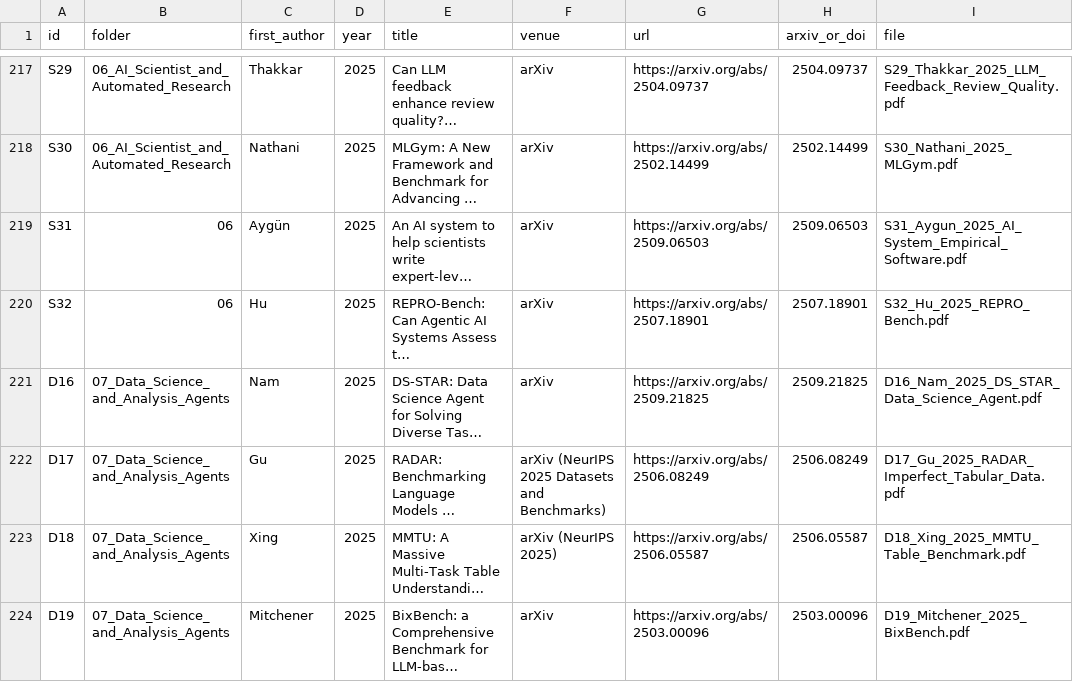
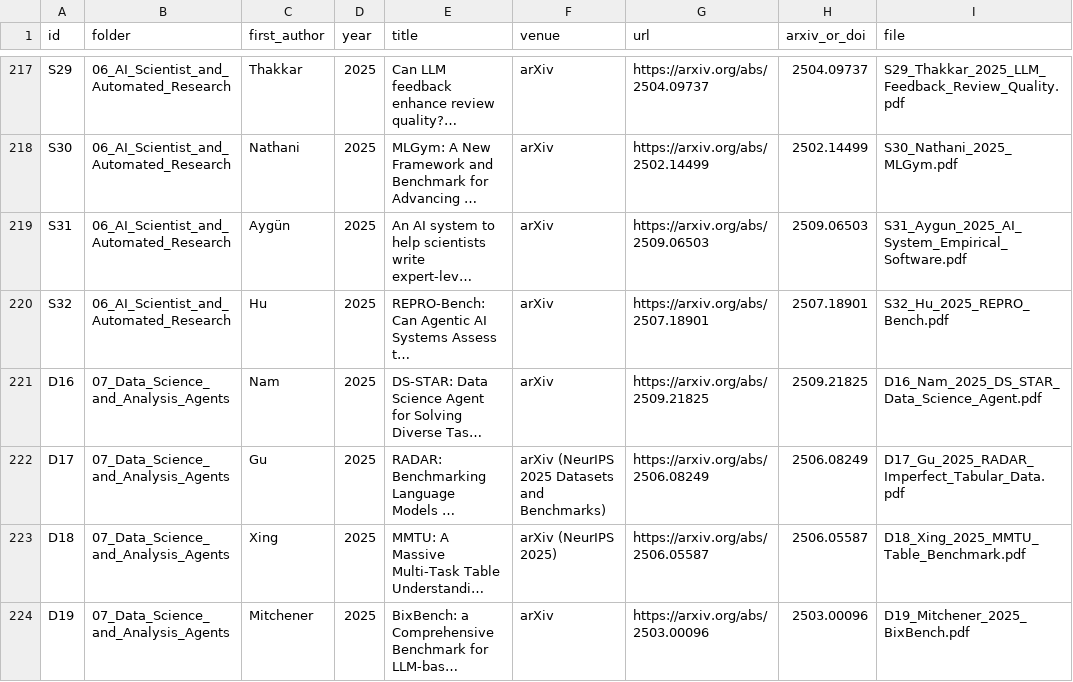
Before and after one commit to sharifamlani/autonomous, a TSV file: literature/papers.tsv, drawn as a sheet; only a part is shown, gaps mark what is left out; long unchanged cells end in …; the diff names each change by its address in the sheet, - before the commit and + after, or states it on an @@ line.

```diff
--- a/literature/papers.tsv
+++ b/literature/papers.tsv
-B219:B220 (folder): 06
+B219:B220 (folder): 06_AI_Scientist_and_Automated_Research
```
Also changed, not shown: 6 other files.
